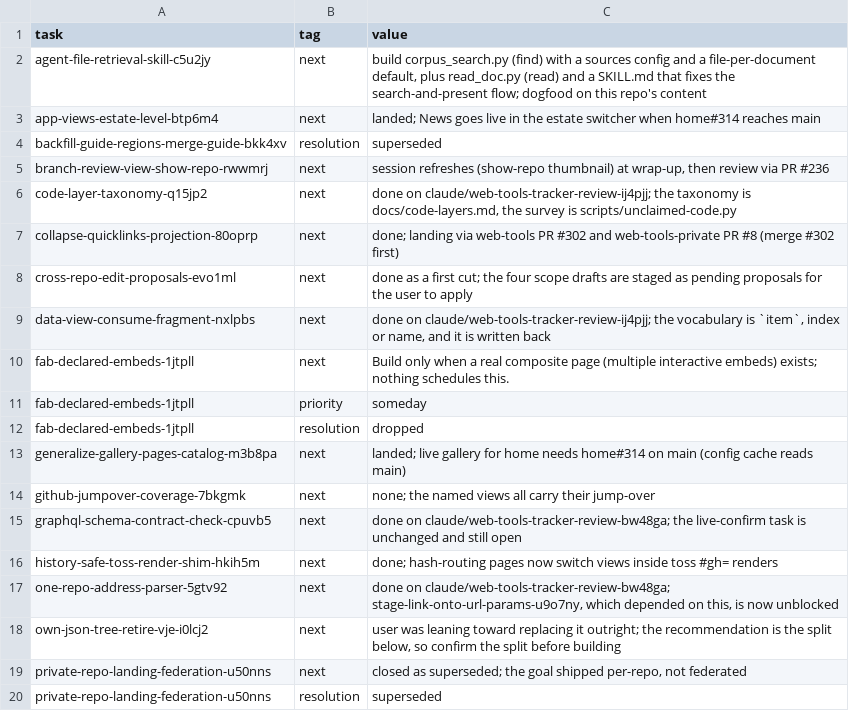
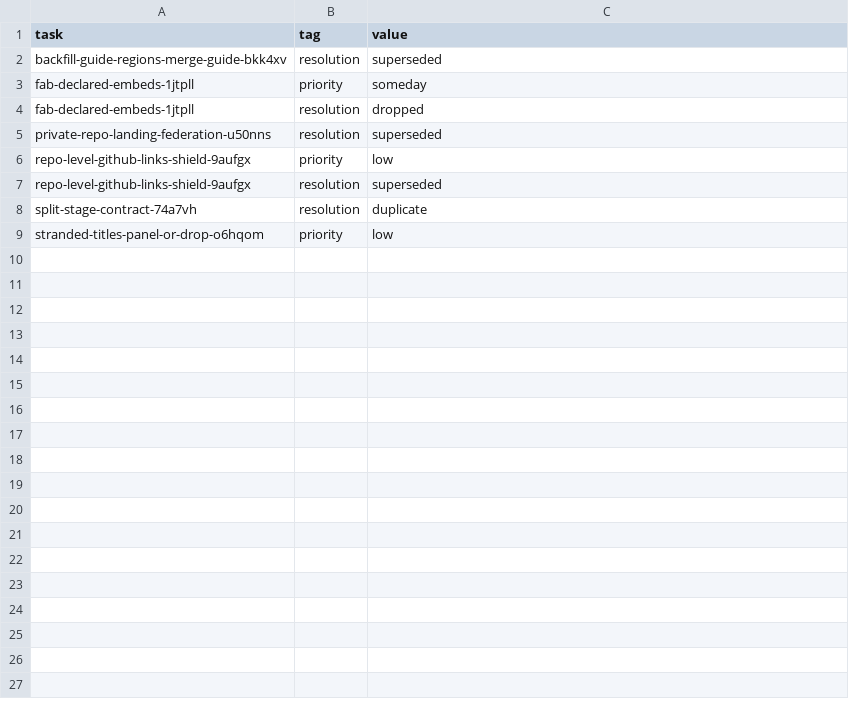
Before and after one commit to mehrlander/WebTools, a CSV file: tracker/board-tags.csv, drawn as a sheet; only a part is shown; the shorter side is filled out with more unchanged rows; the diff covers the shown part only.

Commit message:
tracker: refine the backlog, close two tasks a look showed were done (#581)
A refinement pass over all 94 task files: scope truth and length, no code.

Three tasks were substantially done by work that never cited them.
take-away-inside-a-toss and spike-snags-log are closed; focus-a-ui-component,
the ?-sized linchpin, is retitled to its residual, since kits/peek.js is the
picker it set out to find and kits/annotate.js is the anchoring vocabulary.
What remains there is that brief.js takes no scope while telling the reader to
brief a single component instead.

Four questions closed by looking rather than carrying: daisy-alpine's
invocation rate went 1.9% of sessions to 28% after PR #554, so
enforce-house-style's measurement bullet is answered; export.js's bakeHtml is
already shared, so render-copy had no placement argument to settle;
liveScanConfigs probes both manifest names, so session-start-nudge's check 4
is deleted; and pane-width's rule already exists as daisy-alpine mechanics
rule 10.

Facts restamped where they had gone false: three VJE mounts rather than one
editable consumer, 152 property definitions, 76 registered docs, 120 stranded
titles, 15 plugin skills, 94 tracker tasks. estate-js-commentary cited a
deleted script. Every line reference in retire-shell had rotted.

Length: open tasks were 13,722 words across 24 files with a 1,038-word
maximum; now 10,938, mean 455, largest 703.

Hygiene: two done tasks gained their closed date, a backlog task shed a
session it never had, every open task is sized, an id that had drifted from
its filename is restored, and 19 next: keys were stripped after checking each
was duplicated in its own log.

```diff
--- a/tracker/board-tags.csv
+++ b/tracker/board-tags.csv
@@ -1,20 +1,5 @@
 task,tag,value
-agent-file-retrieval-skill-c5u2jy,next,"build corpus_search.py (find) with a sources config and a file-per-document default, plus read_doc.py (read) and a SKILL.md that fixes the search-and-present flow; dogfood on this repo's content"
-app-views-estate-level-btp6m4,next,landed; News goes live in the estate switcher when home#314 reaches main
 backfill-guide-regions-merge-guide-bkk4xv,resolution,superseded
-branch-review-view-show-repo-rwwmrj,next,"session refreshes (show-repo thumbnail) at wrap-up, then review via PR #236"
-code-layer-taxonomy-q15jp2,next,"done on claude/web-tools-tracker-review-ij4pjj; the taxonomy is docs/code-layers.md, the survey is scripts/unclaimed-code.py"
-collapse-quicklinks-projection-80oprp,next,done; landing via web-tools PR #302 and web-tools-private PR #8 (merge #302 first)
-cross-repo-edit-proposals-evo1ml,next,done as a first cut; the four scope drafts are staged as pending proposals for the user to apply
-data-view-consume-fragment-nxlpbs,next,"done on claude/web-tools-tracker-review-ij4pjj; the vocabulary is `item`, index or name, and it is written back"
-fab-declared-embeds-1jtpll,next,Build only when a real composite page (multiple interactive embeds) exists; nothing schedules this.
 fab-declared-embeds-1jtpll,priority,someday
 fab-declared-embeds-1jtpll,resolution,dropped
-generalize-gallery-pages-catalog-m3b8pa,next,landed; live gallery for home needs home#314 on main (config cache reads main)
-github-jumpover-coverage-7bkgmk,next,none; the named views all carry their jump-over
-graphql-schema-contract-check-cpuvb5,next,done on claude/web-tools-tracker-review-bw48ga; the live-confirm task is unchanged and still open
-history-safe-toss-render-shim-hkih5m,next,done; hash-routing pages now switch views inside toss #gh= renders
-one-repo-address-parser-5gtv92,next,"done on claude/web-tools-tracker-review-bw48ga; stage-link-onto-url-params-u9o7ny, which depended on this, is now unblocked"
-own-json-tree-retire-vje-i0lcj2,next,"user was leaning toward replacing it outright; the recommendation is the split below, so confirm the split before building"
-private-repo-landing-federation-u50nns,next,"closed as superseded; the goal shipped per-repo, not federated"
 private-repo-landing-federation-u50nns,resolution,superseded
```
Also changed, not shown: 6 removed rows elsewhere in this file, tracker/board.csv, 46 other files.
